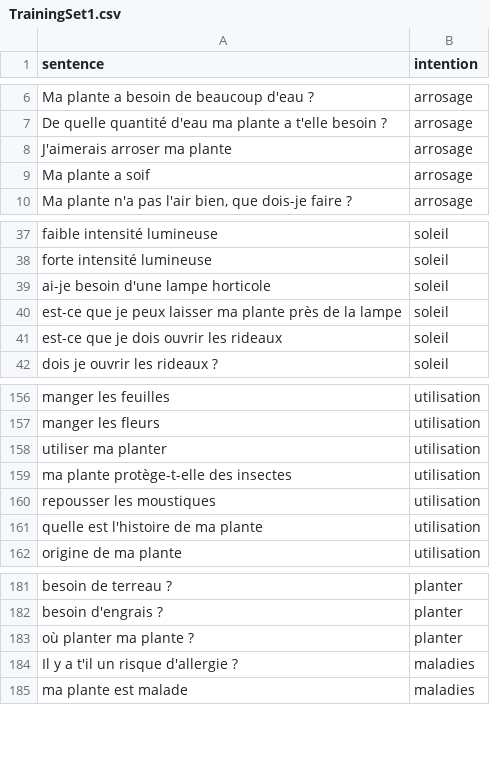
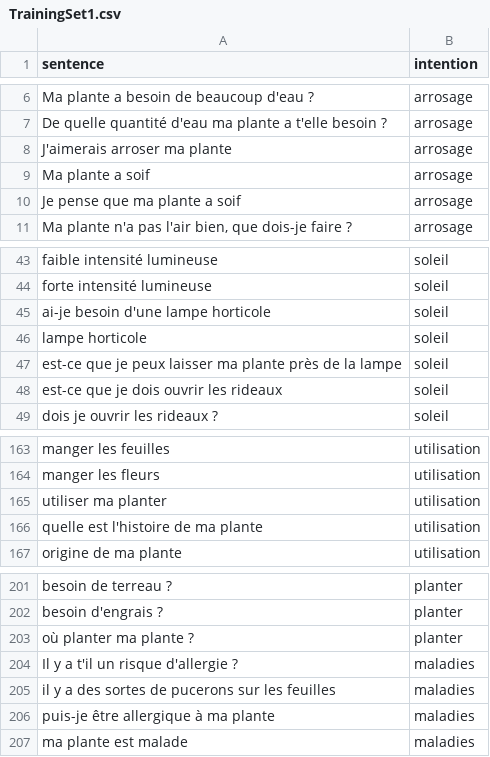
Before and after one commit to Imonor/Vivai-Back, a CSV file: TrainingSet1.csv, drawn as a sheet; only a part is shown, gaps mark what is left out; the diff covers the shown part only.

```diff
--- a/TrainingSet1.csv
+++ b/TrainingSet1.csv
@@ -9,2 +9,3 @@ J'aimerais arroser ma plante,arrosage
 Ma plante a soif,arrosage
+Je pense que ma plante a soif,arrosage
 "Ma plante n'a pas l'air bien, que dois-je faire ?",arrosage
@@ -39,2 +45,3 @@ forte intensité lumineuse,soleil
 ai-je besoin d'une lampe horticole,soleil
+lampe horticole,soleil
 est-ce que je peux laisser ma plante près de la lampe,soleil
@@ -158,4 +165,2 @@ manger les fleurs,utilisation
 utiliser ma planter,utilisation
-ma plante protège-t-elle des insectes,utilisation
-repousser les moustiques,utilisation
 quelle est l'histoire de ma plante,utilisation
@@ -184,2 +204,4 @@ où planter ma plante ?,planter
 Il y a t'il un risque d'allergie ?,maladies
+il y a des sortes de pucerons sur les feuilles,maladies
+puis-je être allergique à ma plante,maladies
 ma plante est malade,maladies
```
Also changed, not shown: 23 added rows, 3 removed rows and 3 edited cells elsewhere in this file, 2 other files.
